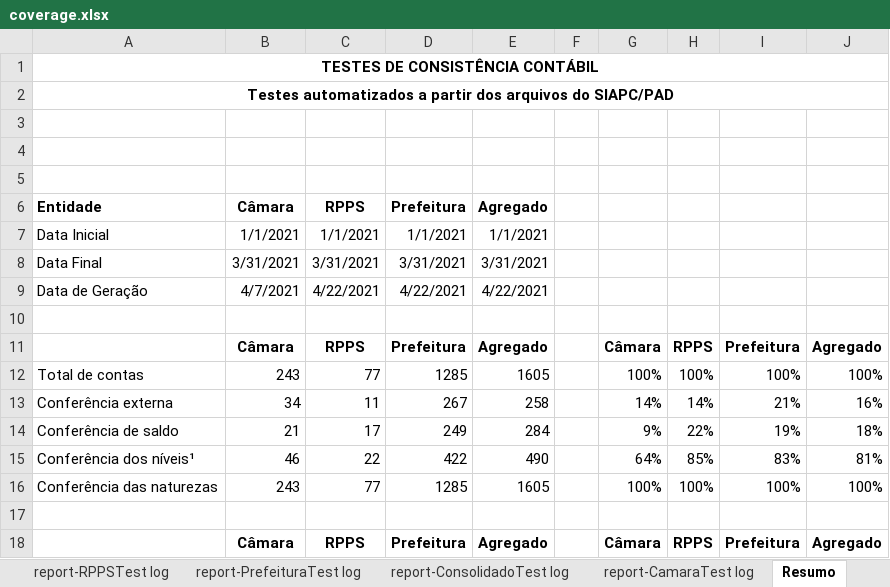
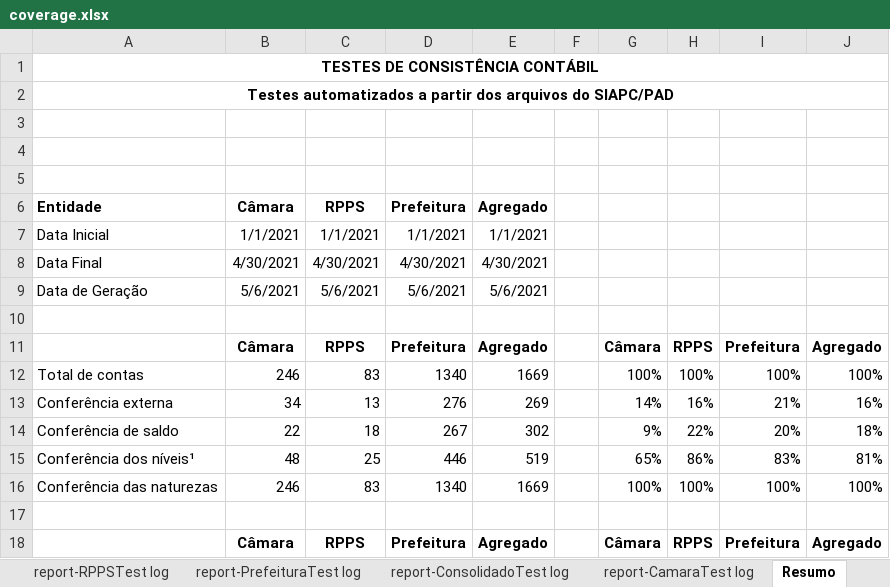
Before and after one commit to iddrs/cont-test, an Excel workbook: coverage.xlsx, sheet Resumo, drawn as a sheet; only a part is shown; values as stored, in another font and other column widths than the file's, no borders; the diff covers the shown part only; the diff names each change by its address in the sheet, - before the commit and + after, or states it on an @@ line.

```diff
--- a/coverage.xlsx (sheet Resumo)
+++ b/coverage.xlsx (sheet Resumo)
-B8: 3/31/2021
+B8: 4/30/2021
-C8: 3/31/2021
+C8: 4/30/2021
-D8: 3/31/2021
+D8: 4/30/2021
-E8: 3/31/2021
+E8: 4/30/2021
-B9: 4/7/2021
+B9: 5/6/2021
-C9: 4/22/2021
+C9: 5/6/2021
-D9: 4/22/2021
+D9: 5/6/2021
-E9: 4/22/2021
+E9: 5/6/2021
-B12: 243
+B12: 246
-C12: 77
+C12: 83
-D12: 1285
+D12: 1340
-E12: 1605
+E12: 1669
-C13: 11
+C13: 13
-D13: 267
+D13: 276
-E13: 258
+E13: 269
-H13: 14%
+H13: 16%
-B14: 21
+B14: 22
-C14: 17
+C14: 18
-D14: 249
+D14: 267
-E14: 284
+E14: 302
-I14: 19%
+I14: 20%
-B15: 46
+B15: 48
-C15: 22
+C15: 25
-D15: 422
+D15: 446
-E15: 490
+E15: 519
-G15: 64%
+G15: 65%
-H15: 85%
+H15: 86%
-B16: 243
+B16: 246
-C16: 77
+C16: 83
-D16: 1285
+D16: 1340
-E16: 1605
+E16: 1669
```
Also changed, not shown: 3 added rows, 3 removed rows and 31 edited cells elsewhere in this sheet, sheet report-ConsolidadoTest log, sheet report-CamaraTest log, sheet report-PrefeituraTest log, sheet report-RPPSTest log, hidden cells, 11 other files.
